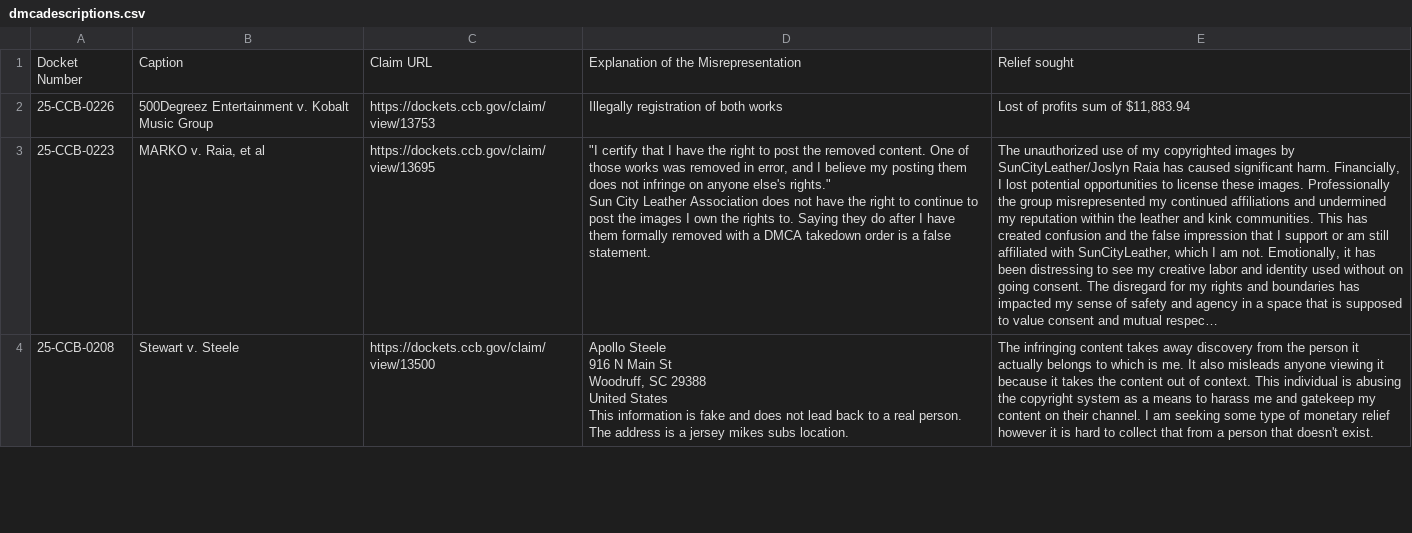
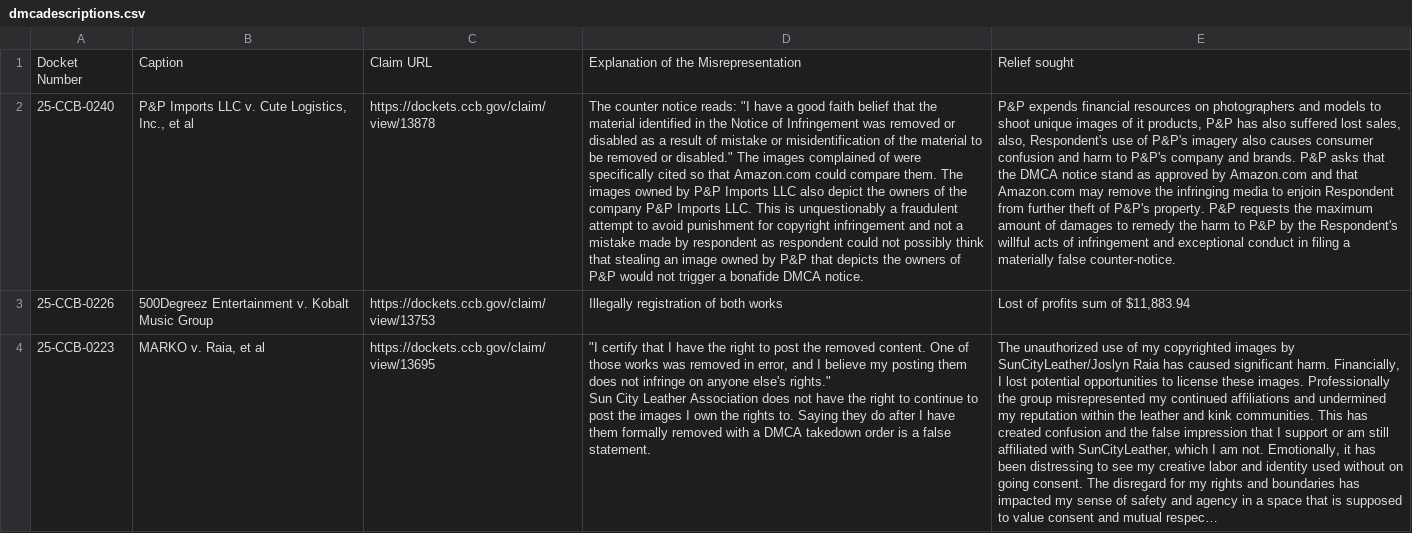
Before and after one commit to bibliobaloney/bibliobaloney.github.io, a CSV file: dmcadescriptions.csv, drawn as a sheet; only a part is shown; the shorter side is filled out with more unchanged rows; long unchanged cells end in …; the diff names each change by its address in the sheet, - before the commit and + after, or states it on an @@ line.

```diff
--- a/dmcadescriptions.csv
+++ b/dmcadescriptions.csv
+row 2: 25-CCB-0240 | P&P Imports LLC v. Cute Logistics, Inc., et al | https://dockets.ccb.gov/claim/view/13878 | The counter notice reads: "I have a good faith belief that the material identified in the Notice of Infringement was removed or disabled as a result of mistake or misidentification of the material to be removed or disabled." The images complained of were specifically cited so that Amazon.com could compare them. The images owned by P&P Imports LLC also depict the owners of the company P&P Imports LLC. This is unquestionably a fraudulent attempt to avoid punishment for copyright infringement and not a mistake made by respondent as respondent could not possibly think that stealing an image owned by P&P that depicts the owners of P&P would not trigger a bonafide DMCA notice. | P&P expends financial resources on photographers and models to shoot unique images of it products, P&P has also suffered lost sales, also, Respondent's use of P&P's imagery also causes consumer confusion and harm to P&P's company and brands. P&P asks that the DMCA notice stand as approved by Amazon.com and that Amazon.com may remove the infringing media to enjoin Respondent from further theft of P&P's property. P&P requests the maximum amount of damages to remedy the harm to P&P by the Respondent's willful acts of infringement and exceptional conduct in filing a materially false counter-notice.
```
Also changed, not shown: allotareasons.csv, 6 other files.
